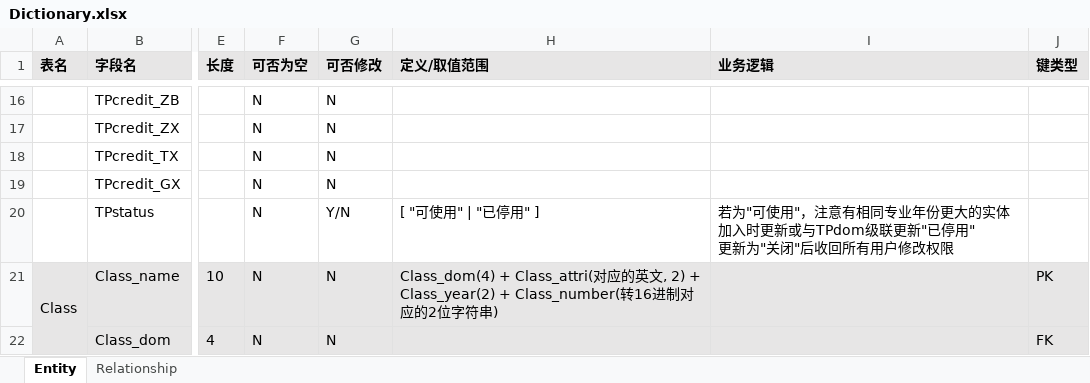
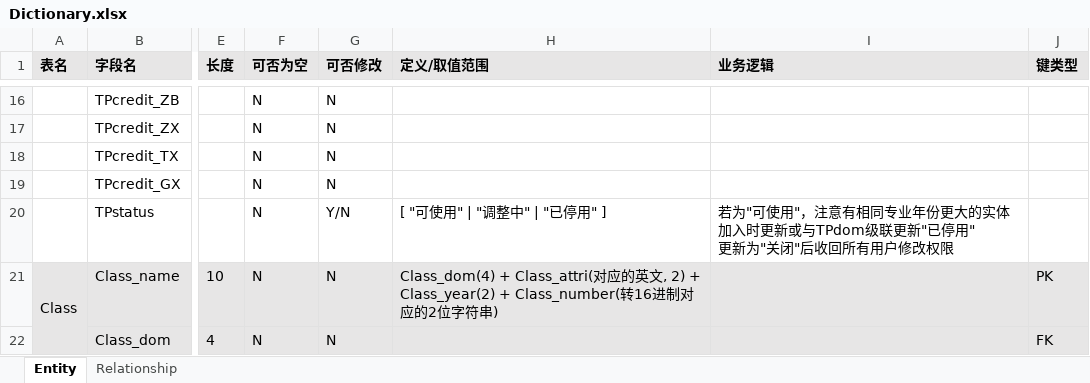
Before and after one commit to GCLiuShang/AcademyDBMS, an Excel workbook: docs/Dictionary.xlsx, sheet Entity, drawn as a sheet; only a part is shown, gaps mark what is left out; values as stored, in another font and other column widths than the file's, no borders; the diff names each change by its address in the sheet, - before the commit and + after, or states it on an @@ line.

```diff
--- a/docs/Dictionary.xlsx (sheet Entity)
+++ b/docs/Dictionary.xlsx (sheet Entity)
-H20 (定义/取值范围): [ "可使用" | "已停用" ]
+H20 (定义/取值范围): [ "可使用" | "调整中" | "已停用" ]
```
Also changed, not shown: sheet Relationship, 25 other files.
